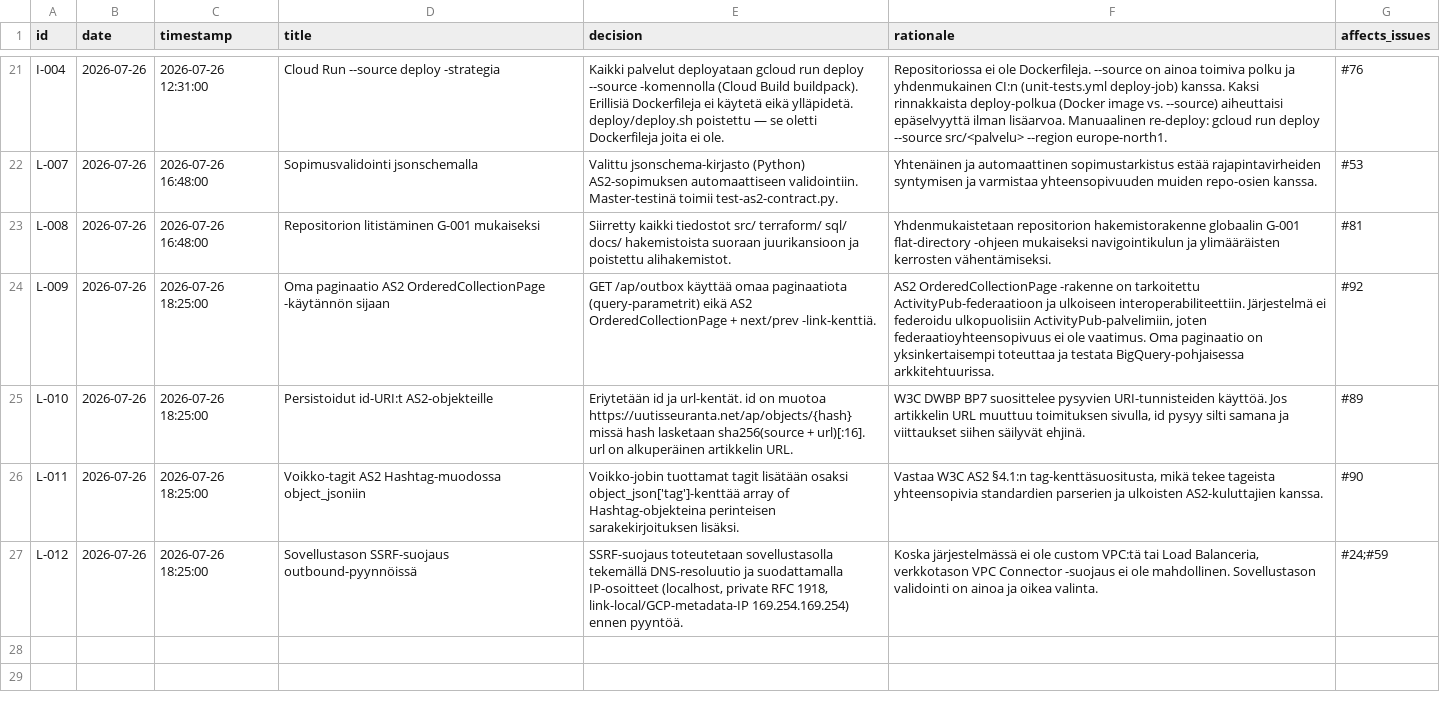
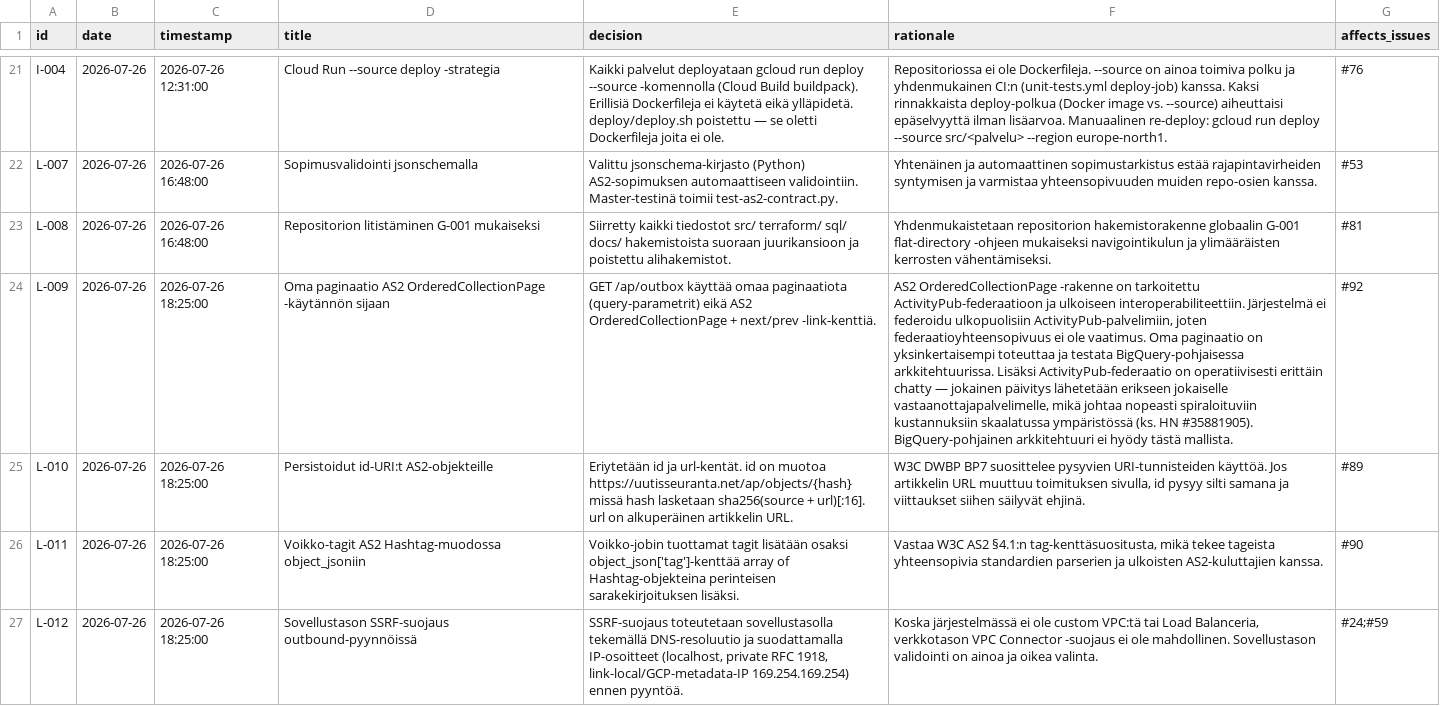
Before and after one commit to uutisseuranta/bq-activitystreams, a CSV file: DECISION_LOG.csv, drawn as a sheet; only a part is shown, gaps mark what is left out; the diff names each change by its address in the sheet, - before the commit and + after, or states it on an @@ line.

Commit message:
chore: L-009 rationale päivitetty — chatty ActivityPub -perustelu lisätty (#92)

```diff
--- a/DECISION_LOG.csv
+++ b/DECISION_LOG.csv
-F24 (rationale): …BigQuery-pohjaisessa arkkitehtuurissa.
+F24 (rationale): …BigQuery-pohjaisessa arkkitehtuurissa. Lisäksi ActivityPub-federaatio on operatiivisesti erittäin chatty — jokainen päivitys lähetetään erikseen jokaiselle vastaanottajapalvelimelle, mikä johtaa nopeasti spiraloituviin kustannuksiin skaalatussa ympäristössä (ks. HN #35881905). BigQuery-pohjainen arkkitehtuuri ei hyödy tästä mallista.
```
